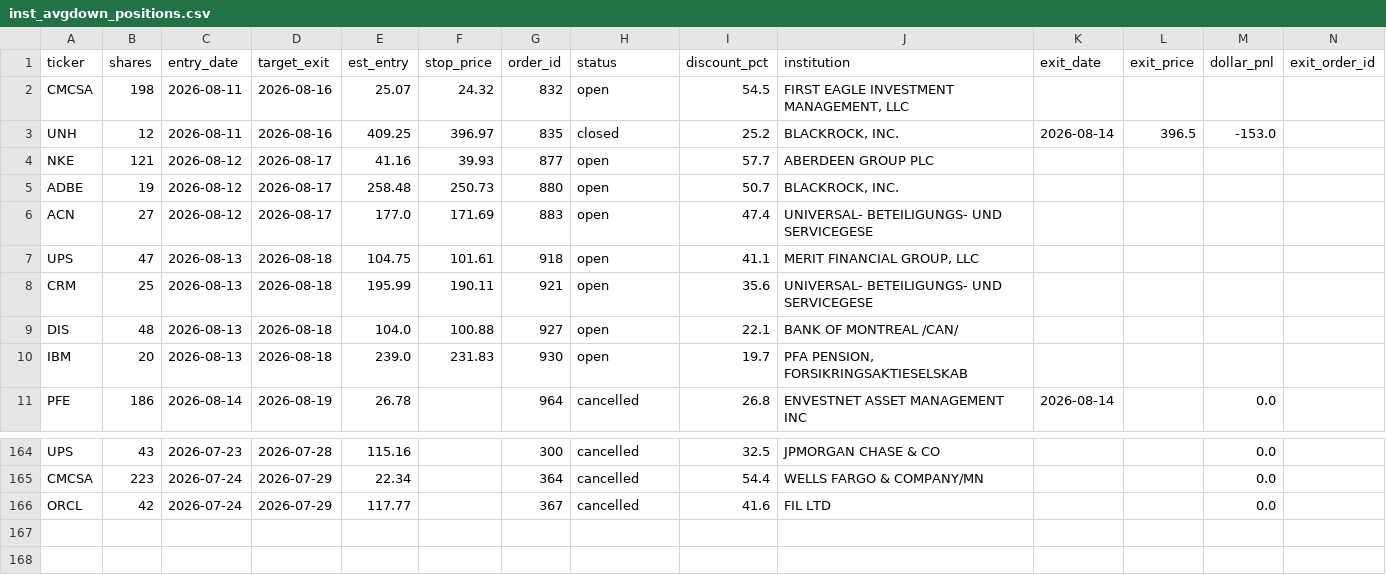
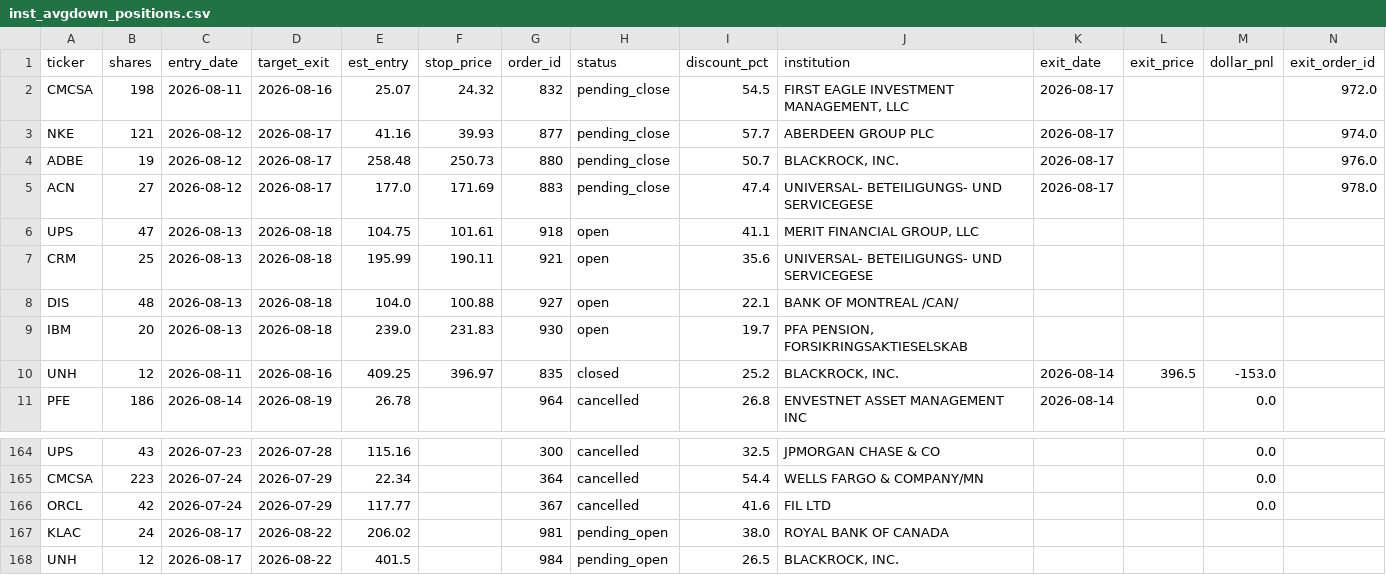
Before and after one commit to juayhiang/alphax-dashboard, a CSV file: data/inst_avgdown_positions.csv, drawn as a sheet; only a part is shown, gaps mark what is left out.

Commit message:
Auto-sync trade logs Mon 17 Aug 2026 15:06:41.42

```diff
--- a/data/inst_avgdown_positions.csv
+++ b/data/inst_avgdown_positions.csv
@@ -1,7 +1,6 @@
 ticker,shares,entry_date,target_exit,est_entry,stop_price,order_id,status,discount_pct,institution,exit_date,exit_price,dollar_pnl,exit_order_id
-CMCSA,198,2026-08-11,2026-08-16,25.07,24.32,832,open,54.5,"FIRST EAGLE INVESTMENT MANAGEMENT, LLC",,,,
-UNH,12,2026-08-11,2026-08-16,409.25,396.97,835,closed,25.2,"BLACKROCK, INC.",2026-08-14,396.5,-153.0,
-NKE,121,2026-08-12,2026-08-17,41.16,39.93,877,open,57.7,ABERDEEN GROUP PLC,,,,
-ADBE,19,2026-08-12,2026-08-17,258.48,250.73,880,open,50.7,"BLACKROCK, INC.",,,,
-ACN,27,2026-08-12,2026-08-17,177.0,171.69,883,open,47.4,UNIVERSAL- BETEILIGUNGS- UND SERVICEGESE,,,,
+CMCSA,198,2026-08-11,2026-08-16,25.07,24.32,832,pending_close,54.5,"FIRST EAGLE INVESTMENT MANAGEMENT, LLC",2026-08-17,,,972.0
+NKE,121,2026-08-12,2026-08-17,41.16,39.93,877,pending_close,57.7,ABERDEEN GROUP PLC,2026-08-17,,,974.0
+ADBE,19,2026-08-12,2026-08-17,258.48,250.73,880,pending_close,50.7,"BLACKROCK, INC.",2026-08-17,,,976.0
+ACN,27,2026-08-12,2026-08-17,177.0,171.69,883,pending_close,47.4,UNIVERSAL- BETEILIGUNGS- UND SERVICEGESE,2026-08-17,,,978.0
 UPS,47,2026-08-13,2026-08-18,104.75,101.61,918,open,41.1,"MERIT FINANCIAL GROUP, LLC",,,,
@@ -10,2 +9,3 @@ DIS,48,2026-08-13,2026-08-18,104.0,100.88,927,open,22.1,BANK OF MONTREAL /CAN/,,
 IBM,20,2026-08-13,2026-08-18,239.0,231.83,930,open,19.7,"PFA PENSION, FORSIKRINGSAKTIESELSKAB",,,,
+UNH,12,2026-08-11,2026-08-16,409.25,396.97,835,closed,25.2,"BLACKROCK, INC.",2026-08-14,396.5,-153.0,
 PFE,186,2026-08-14,2026-08-19,26.78,,964,cancelled,26.8,ENVESTNET ASSET MANAGEMENT INC,2026-08-14,,0.0,
@@ -166 +166,3 @@ CMCSA,223,2026-07-24,2026-07-29,22.34,,364,cancelled,54.4,WELLS FARGO & COMPANY/
 ORCL,42,2026-07-24,2026-07-29,117.77,,367,cancelled,41.6,FIL LTD,,,0.0,
+KLAC,24,2026-08-17,2026-08-22,206.02,,981,pending_open,38.0,ROYAL BANK OF CANADA,,,,
+UNH,12,2026-08-17,2026-08-22,401.5,,984,pending_open,26.5,"BLACKROCK, INC.",,,,
```
